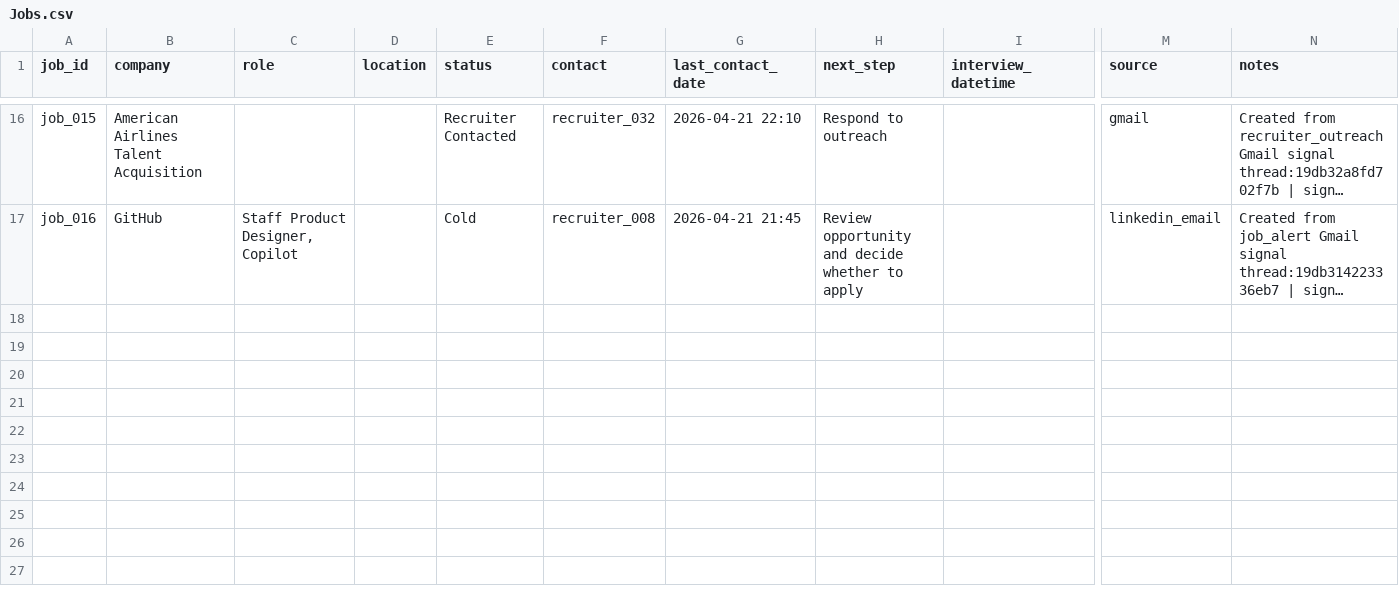
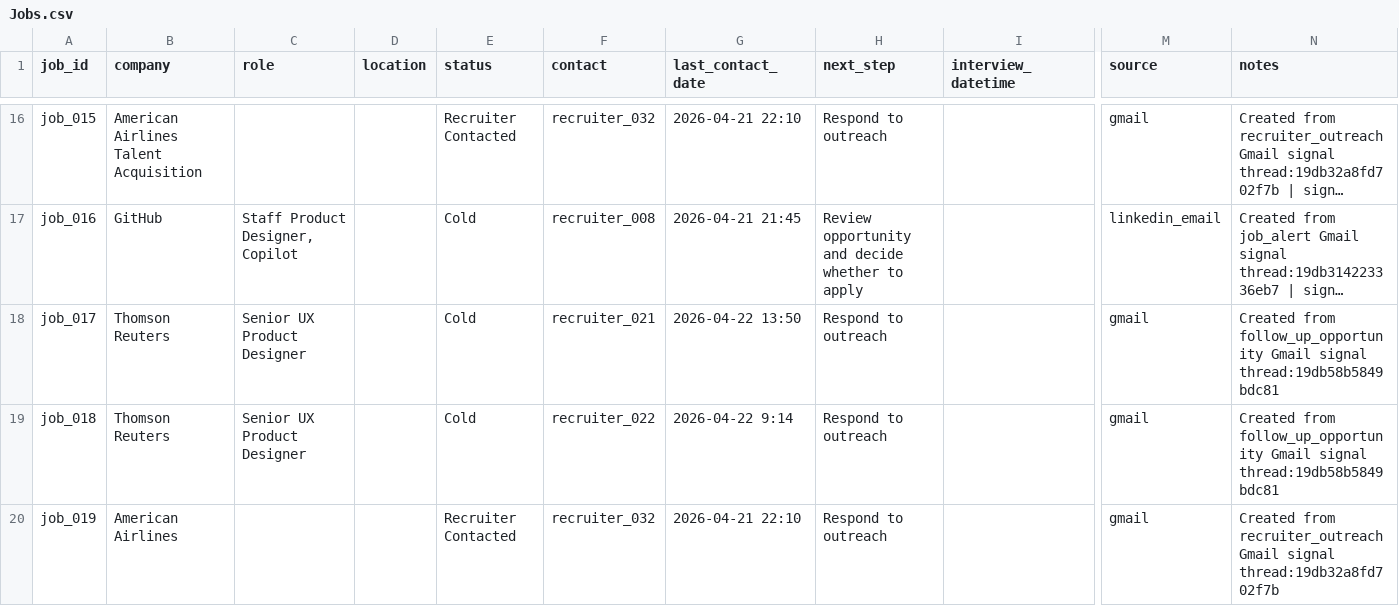
Before and after one commit to jonathonthomason/jt7-2, a CSV file: job-search-ui/data_mirror/Jobs.csv, drawn as a sheet; only a part is shown, gaps mark what is left out; long unchanged cells end in …; rows hold the shown columns only; the diff names each change by its address in the sheet, - before the commit and + after, or states it on an @@ line.

Commit message:
JT7 auto-sync 2026-04-22 20:58:35 CDT tracker mirror update

```diff
--- a/job-search-ui/data_mirror/Jobs.csv
+++ b/job-search-ui/data_mirror/Jobs.csv
+row 18: job_017 | Thomson Reuters | Senior UX Product Designer |  | Cold | recruiter_021 | 2026-04-22 13:50 | Respond to outreach |  | gmail | Created from follow_up_opportunity Gmail signal thread:19db58b5849bdc81
+row 19: job_018 | Thomson Reuters | Senior UX Product Designer |  | Cold | recruiter_022 | 2026-04-22 9:14 | Respond to outreach |  | gmail | Created from follow_up_opportunity Gmail signal thread:19db58b5849bdc81
+row 20: job_019 | American Airlines |  |  | Recruiter Contacted | recruiter_032 | 2026-04-21 22:10 | Respond to outreach |  | gmail | Created from recruiter_outreach Gmail signal thread:19db32a8fd702f7b
```
Also changed, not shown: job-search-ui/data_mirror/Actions.csv, job-search-ui/data_mirror/TaskRuns.csv, 8 other files.
